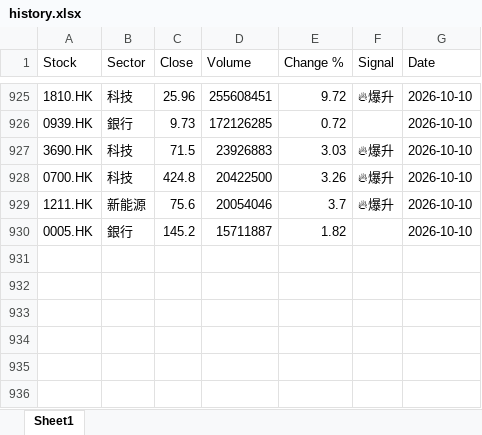
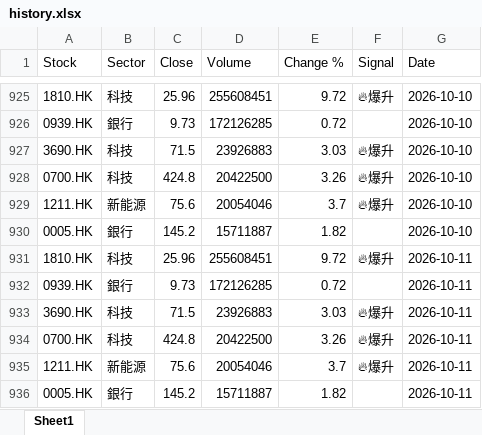
Before and after one commit to chriskkf-ai/hk_stock_analysis, an Excel workbook: data/history.xlsx, sheet Sheet1, drawn as a sheet; only a part is shown, gaps mark what is left out; values as stored, in another font and other column widths than the file's, no borders; the diff names each change by its address in the sheet, - before the commit and + after, or states it on an @@ line.

```diff
--- a/data/history.xlsx (sheet Sheet1)
+++ b/data/history.xlsx (sheet Sheet1)
+row 931: 1810.HK | 科技 | 25.96 | 255608451 | 9.72 | 🔥爆升 | 2026-10-11
+row 932: 0939.HK | 銀行 | 9.73 | 172126285 | 0.72 |  | 2026-10-11
+row 933: 3690.HK | 科技 | 71.5 | 23926883 | 3.03 | 🔥爆升 | 2026-10-11
+row 934: 0700.HK | 科技 | 424.8 | 20422500 | 3.26 | 🔥爆升 | 2026-10-11
+row 935: 1211.HK | 新能源 | 75.6 | 20054046 | 3.7 | 🔥爆升 | 2026-10-11
+row 936: 0005.HK | 銀行 | 145.2 | 15711887 | 1.82 |  | 2026-10-11
```
Also changed, not shown: data/output.xlsx.
